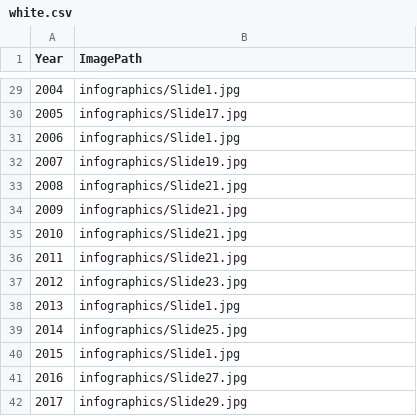
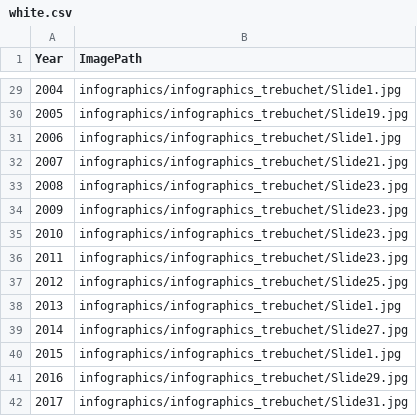
Before and after one commit to MSIA/nba-vis, a CSV file: Data/white.csv, drawn as a sheet; only a part is shown, gaps mark what is left out; the diff covers the shown part only.

Commit message:
Update infographic csvs

```diff
--- a/Data/white.csv
+++ b/Data/white.csv
@@ -29,14 +29,14 @@ Year,ImagePath
-2004,infographics/Slide1.jpg
-2005,infographics/Slide17.jpg
-2006,infographics/Slide1.jpg
-2007,infographics/Slide19.jpg
-2008,infographics/Slide21.jpg
-2009,infographics/Slide21.jpg
-2010,infographics/Slide21.jpg
-2011,infographics/Slide21.jpg
-2012,infographics/Slide23.jpg
-2013,infographics/Slide1.jpg
-2014,infographics/Slide25.jpg
-2015,infographics/Slide1.jpg
-2016,infographics/Slide27.jpg
-2017,infographics/Slide29.jpg
+2004,infographics/infographics_trebuchet/Slide1.jpg
+2005,infographics/infographics_trebuchet/Slide19.jpg
+2006,infographics/infographics_trebuchet/Slide1.jpg
+2007,infographics/infographics_trebuchet/Slide21.jpg
+2008,infographics/infographics_trebuchet/Slide23.jpg
+2009,infographics/infographics_trebuchet/Slide23.jpg
+2010,infographics/infographics_trebuchet/Slide23.jpg
+2011,infographics/infographics_trebuchet/Slide23.jpg
+2012,infographics/infographics_trebuchet/Slide25.jpg
+2013,infographics/infographics_trebuchet/Slide1.jpg
+2014,infographics/infographics_trebuchet/Slide27.jpg
+2015,infographics/infographics_trebuchet/Slide1.jpg
+2016,infographics/infographics_trebuchet/Slide29.jpg
+2017,infographics/infographics_trebuchet/Slide31.jpg
```
Also changed, not shown: 27 edited cells elsewhere in this file, Data/black.csv.
